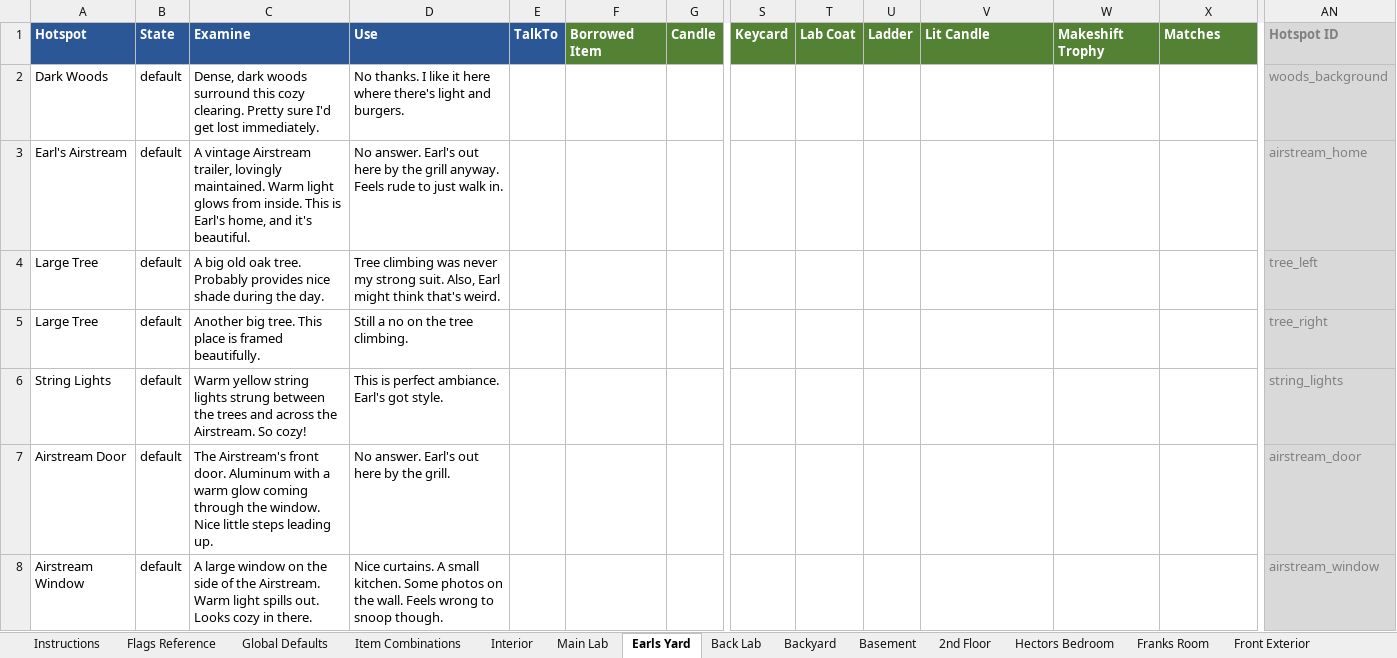
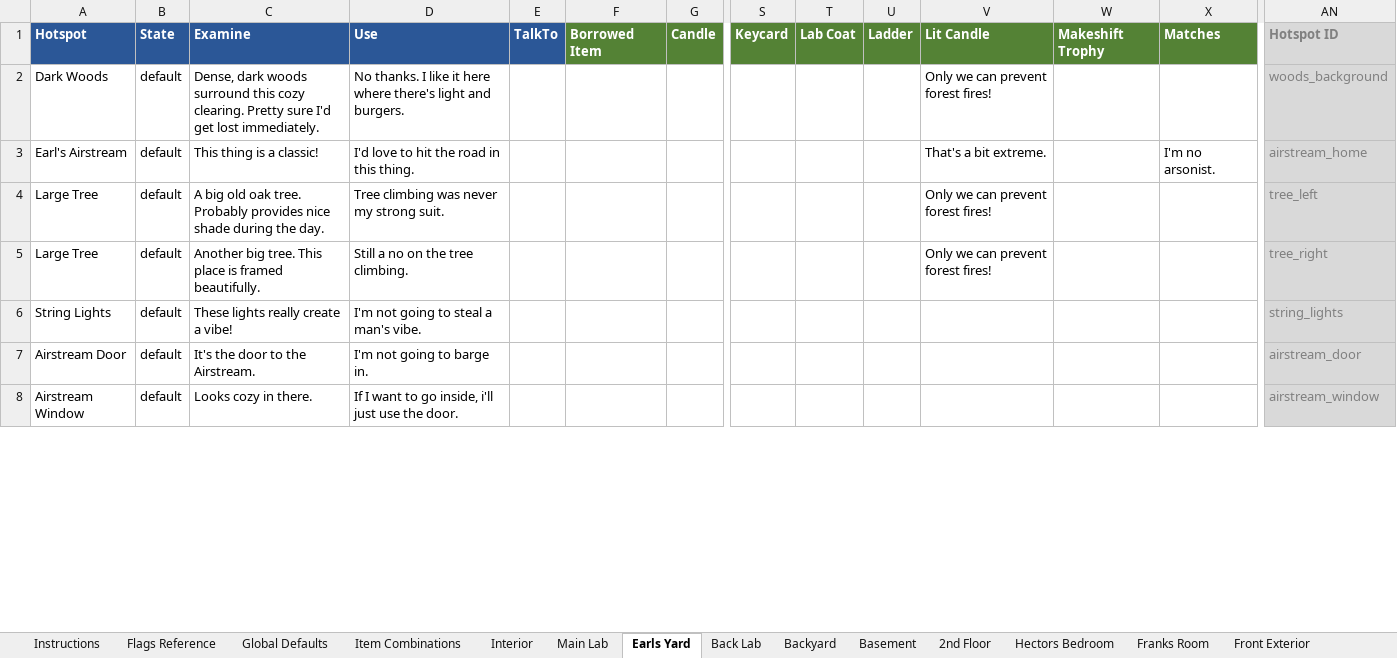
Before and after one commit to pond-scumm/The-Sandwich-Horror, an Excel workbook: TSH_Hotspot_Dialogue.xlsx, sheet Earls Yard, drawn as a sheet; only a part is shown, gaps mark what is left out; values as stored, in another font and other column widths than the file's, no borders; charts and pictures not drawn; removed rows and columns are numbered as before the commit, all else as after; rows hold the shown columns only; the diff covers the shown part only; the diff names each change by its address in the sheet, - before the commit and + after, or states it on an @@ line.

```diff
--- a/TSH_Hotspot_Dialogue.xlsx (sheet Earls Yard)
+++ b/TSH_Hotspot_Dialogue.xlsx (sheet Earls Yard)
-V2: (empty)
+V2: Only we can prevent forest fires!
-row 3: Earl's Airstream | default | A vintage Airstream trailer, lovingly maintained. Warm light glows from inside. This is Earl's home, and it's beautiful. | No answer. Earl's out here by the grill anyway. Feels rude to just walk in. |  |  |  |  |  |  |  |  |  | airstream_home
+row 3: Earl's Airstream | default | This thing is a classic! | I'd love to hit the road in this thing. |  |  |  |  |  |  | That's a bit extreme. |  | I'm no arsonist. | airstream_home
-D4: …strong suit. Also, Earl might think that's weird.
+D4: …strong suit.
-V4:V5: (empty)
+V4:V5: Only we can prevent forest fires!
-C6: Warm yellow string lights strung between the trees and across the Airstream. So cozy!
+C6: These lights really create a vibe!
-D6: This is perfect ambiance. Earl's got style.
+D6: I'm not going to steal a man's vibe.
-C7: The Airstream's front door. Aluminum with a warm glow coming through the window. Nice little steps leading up.
+C7: It's the door to the Airstream.
-D7: No answer. Earl's out here by the grill.
+D7: I'm not going to barge in.
-C8: A large window on the side of the Airstream. Warm light spills out. Looks cozy…
+C8: Looks cozy…
-D8: Nice curtains. A small kitchen. Some photos on the wall. Feels wrong to snoop though.
+D8: If I want to go inside, i'll just use the door.
```
Also changed, not shown: 1 added row, 1 removed row and 10 edited cells elsewhere in this sheet, sheet Global Defaults, sheet Interior, sheet Item Combinations, sheet Instructions, sheet Main Lab, charts or pictures, 9 other files.
